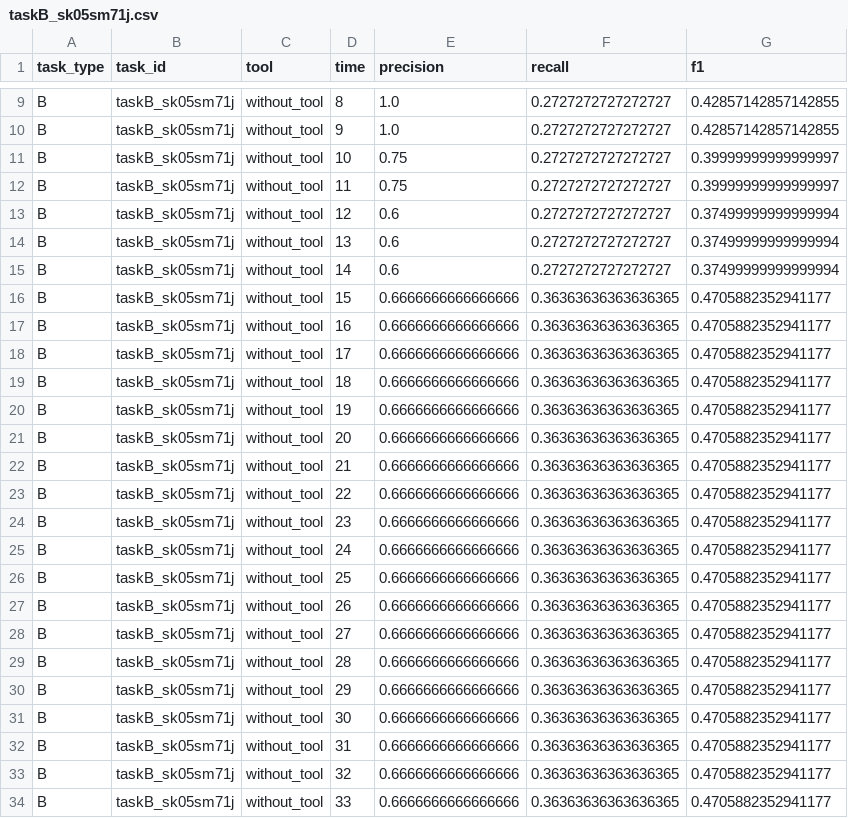
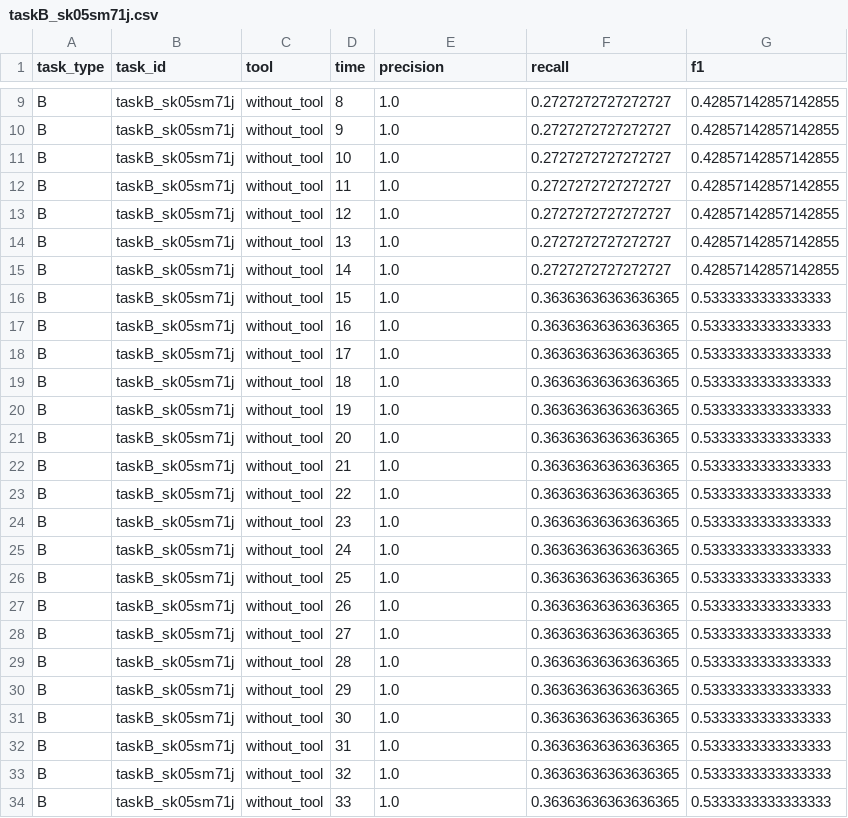
Before and after one commit to hatakeyamar186/task-writing-timeline, a CSV file: outputs/timeseries/taskB_sk05sm71j.csv, drawn as a sheet; only a part is shown, gaps mark what is left out.

```diff
--- a/outputs/timeseries/taskB_sk05sm71j.csv
+++ b/outputs/timeseries/taskB_sk05sm71j.csv
@@ -10,25 +10,25 @@ B,taskB_sk05sm71j,without_tool,8,1.0,0.2727272727272727,0.42857142857142855
 B,taskB_sk05sm71j,without_tool,9,1.0,0.2727272727272727,0.42857142857142855
-B,taskB_sk05sm71j,without_tool,10,0.75,0.2727272727272727,0.39999999999999997
-B,taskB_sk05sm71j,without_tool,11,0.75,0.2727272727272727,0.39999999999999997
-B,taskB_sk05sm71j,without_tool,12,0.6,0.2727272727272727,0.37499999999999994
-B,taskB_sk05sm71j,without_tool,13,0.6,0.2727272727272727,0.37499999999999994
-B,taskB_sk05sm71j,without_tool,14,0.6,0.2727272727272727,0.37499999999999994
-B,taskB_sk05sm71j,without_tool,15,0.6666666666666666,0.36363636363636365,0.4705882352941177
-B,taskB_sk05sm71j,without_tool,16,0.6666666666666666,0.36363636363636365,0.4705882352941177
-B,taskB_sk05sm71j,without_tool,17,0.6666666666666666,0.36363636363636365,0.4705882352941177
-B,taskB_sk05sm71j,without_tool,18,0.6666666666666666,0.36363636363636365,0.4705882352941177
-B,taskB_sk05sm71j,without_tool,19,0.6666666666666666,0.36363636363636365,0.4705882352941177
-B,taskB_sk05sm71j,without_tool,20,0.6666666666666666,0.36363636363636365,0.4705882352941177
-B,taskB_sk05sm71j,without_tool,21,0.6666666666666666,0.36363636363636365,0.4705882352941177
-B,taskB_sk05sm71j,without_tool,22,0.6666666666666666,0.36363636363636365,0.4705882352941177
-B,taskB_sk05sm71j,without_tool,23,0.6666666666666666,0.36363636363636365,0.4705882352941177
-B,taskB_sk05sm71j,without_tool,24,0.6666666666666666,0.36363636363636365,0.4705882352941177
-B,taskB_sk05sm71j,without_tool,25,0.6666666666666666,0.36363636363636365,0.4705882352941177
-B,taskB_sk05sm71j,without_tool,26,0.6666666666666666,0.36363636363636365,0.4705882352941177
-B,taskB_sk05sm71j,without_tool,27,0.6666666666666666,0.36363636363636365,0.4705882352941177
-B,taskB_sk05sm71j,without_tool,28,0.6666666666666666,0.36363636363636365,0.4705882352941177
-B,taskB_sk05sm71j,without_tool,29,0.6666666666666666,0.36363636363636365,0.4705882352941177
-B,taskB_sk05sm71j,without_tool,30,0.6666666666666666,0.36363636363636365,0.4705882352941177
-B,taskB_sk05sm71j,without_tool,31,0.6666666666666666,0.36363636363636365,0.4705882352941177
-B,taskB_sk05sm71j,without_tool,32,0.6666666666666666,0.36363636363636365,0.4705882352941177
-B,taskB_sk05sm71j,without_tool,33,0.6666666666666666,0.36363636363636365,0.4705882352941177
+B,taskB_sk05sm71j,without_tool,10,1.0,0.2727272727272727,0.42857142857142855
+B,taskB_sk05sm71j,without_tool,11,1.0,0.2727272727272727,0.42857142857142855
+B,taskB_sk05sm71j,without_tool,12,1.0,0.2727272727272727,0.42857142857142855
+B,taskB_sk05sm71j,without_tool,13,1.0,0.2727272727272727,0.42857142857142855
+B,taskB_sk05sm71j,without_tool,14,1.0,0.2727272727272727,0.42857142857142855
+B,taskB_sk05sm71j,without_tool,15,1.0,0.36363636363636365,0.5333333333333333
+B,taskB_sk05sm71j,without_tool,16,1.0,0.36363636363636365,0.5333333333333333
+B,taskB_sk05sm71j,without_tool,17,1.0,0.36363636363636365,0.5333333333333333
+B,taskB_sk05sm71j,without_tool,18,1.0,0.36363636363636365,0.5333333333333333
+B,taskB_sk05sm71j,without_tool,19,1.0,0.36363636363636365,0.5333333333333333
+B,taskB_sk05sm71j,without_tool,20,1.0,0.36363636363636365,0.5333333333333333
+B,taskB_sk05sm71j,without_tool,21,1.0,0.36363636363636365,0.5333333333333333
+B,taskB_sk05sm71j,without_tool,22,1.0,0.36363636363636365,0.5333333333333333
+B,taskB_sk05sm71j,without_tool,23,1.0,0.36363636363636365,0.5333333333333333
+B,taskB_sk05sm71j,without_tool,24,1.0,0.36363636363636365,0.5333333333333333
+B,taskB_sk05sm71j,without_tool,25,1.0,0.36363636363636365,0.5333333333333333
+B,taskB_sk05sm71j,without_tool,26,1.0,0.36363636363636365,0.5333333333333333
+B,taskB_sk05sm71j,without_tool,27,1.0,0.36363636363636365,0.5333333333333333
+B,taskB_sk05sm71j,without_tool,28,1.0,0.36363636363636365,0.5333333333333333
+B,taskB_sk05sm71j,without_tool,29,1.0,0.36363636363636365,0.5333333333333333
+B,taskB_sk05sm71j,without_tool,30,1.0,0.36363636363636365,0.5333333333333333
+B,taskB_sk05sm71j,without_tool,31,1.0,0.36363636363636365,0.5333333333333333
+B,taskB_sk05sm71j,without_tool,32,1.0,0.36363636363636365,0.5333333333333333
+B,taskB_sk05sm71j,without_tool,33,1.0,0.36363636363636365,0.5333333333333333
```
Also changed, not shown: outputs/timeseries/taskA_5ca8kvgkg.csv, outputs/timeseries/taskA_a6qmmm5au.csv, 9 other files.
